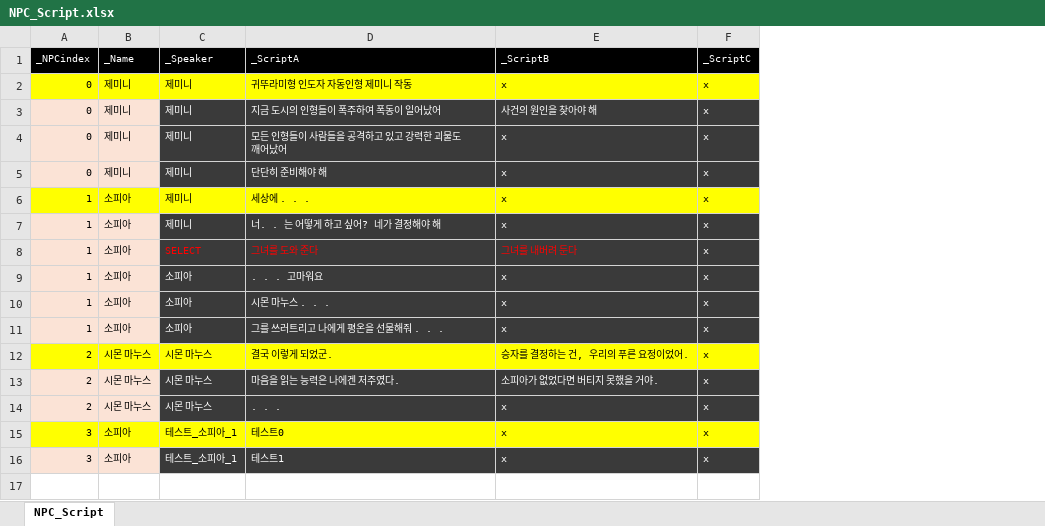
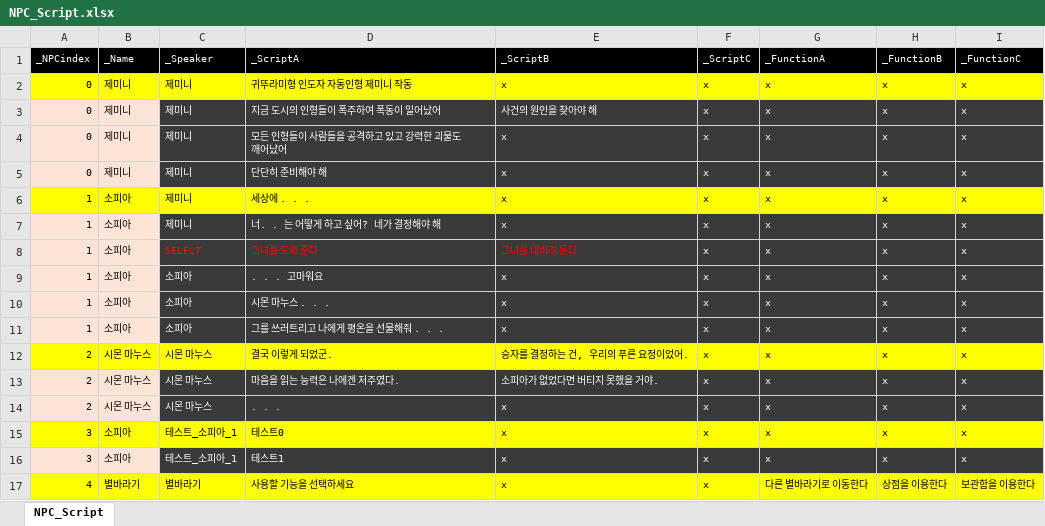
Before and after one commit to rlatjddyd92/Dx11_LiesOfP, an Excel workbook: Framework_DX11/Client/Bin/DataFiles/NPC_Script.xlsx, sheet NPC_Script, drawn as a sheet; values as stored, in another font and other column widths than the file's, no borders; the diff names each change by its address in the sheet, - before the commit and + after, or states it on an @@ line.

```diff
--- a/Framework_DX11/Client/Bin/DataFiles/NPC_Script.xlsx (sheet NPC_Script)
+++ b/Framework_DX11/Client/Bin/DataFiles/NPC_Script.xlsx (sheet NPC_Script)
+column G (_FunctionA), rows 2-16: all x
+column H (_FunctionB), rows 2-16: all x
+column I (_FunctionC), rows 2-16: all x
+row 17: 4 | 별바라기 | 별바라기 | 사용할 기능을 선택하세요 | x | x | 다른 별바라기로 이동한다 | 상점을 이용한다 | 보관함을 이용한다
```
Also changed, not shown: Framework_DX11/Client/Bin/DataFiles/Item_Spec_Data.xlsx, Framework_DX11/Tools/Bin/DataFiles/UIPageSpec.xlsx, 51 other files.
